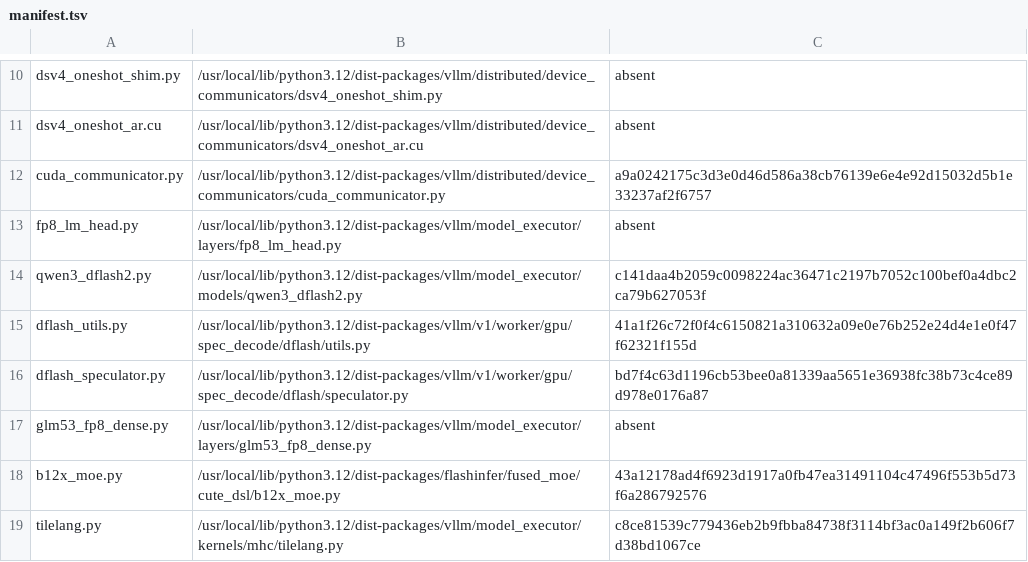
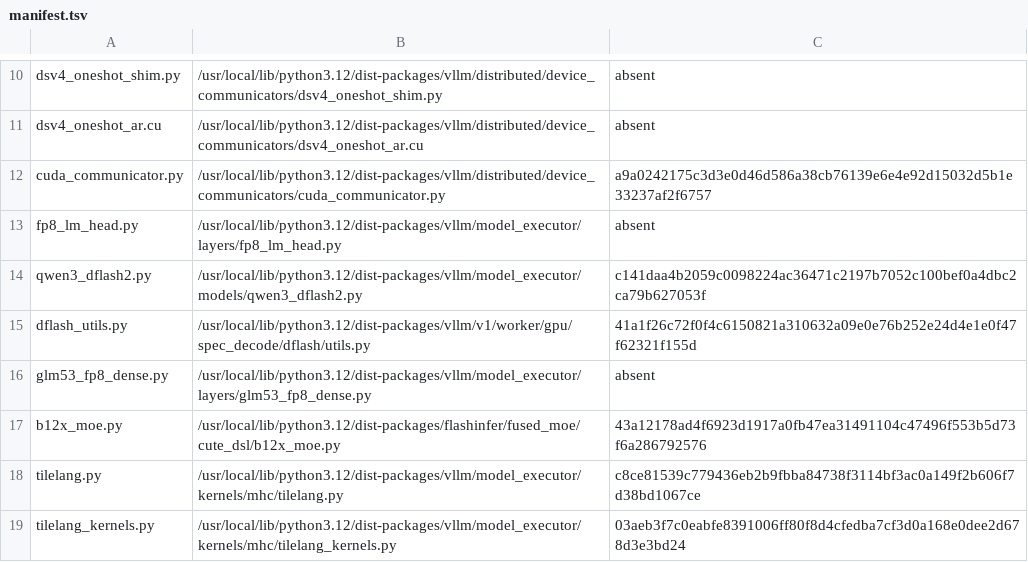
Before and after one commit to choiceoh/stkernel, a TSV file: build/glm53/manifest.tsv, drawn as a sheet; only a part is shown, gaps mark what is left out; the shorter side is filled out with more unchanged rows; the diff names each change by its address in the sheet, - before the commit and + after, or states it on an @@ line.

Commit message:
revert(dflash2): AOT 가드는 이 하드웨어에서 발화할 수 없다 (#178)
#180 으로 계측을 붙이자 두 부팅에서 같은 줄이 나왔다:

  dflash aot guard: 1 sliding-window draft builder(s),
                    aot_schedule disabled on 0

전제(windowed 드래프터)는 맞는데 끈 게 0개다. 이유는 한 줄이다
(flash_attn.py:445):

  self.aot_schedule = get_flash_attn_version() == 3

그리고 get_flash_attn_version 은 device_capability.major == 9 (Hopper
SM90) 일 때만 3 을 준다. GB10 은 sm_121, major 12 라 FA2 로 떨어지고
aot_schedule 은 모든 빌더에서 항상 False 다. 켜질 수가 없다.

즉 upstream vllm#54374 의 "acceptance 1.000 -> 5.542" 는 우리가 아닌
기종의 숫자였고, #178 은 그 숫자를 근거로 검증 없이 들어왔다.

가드 자체는 무해하지만 대가가 있다: 이미지 파일을 통째로 베낀 721줄
오버레이를 이미지 범프마다 preimage SHA 와 함께 재동기화해야 한다.
절대 실행될 수 없는 분기를 위해서다.

되살리려면 이 플릿에 FA3 이 있어야 하고, 그건 SM90 하드웨어를 뜻한다.
그 조건을 테스트로 박아 둔다.

2124 검사 통과.

```diff
--- a/build/glm53/manifest.tsv
+++ b/build/glm53/manifest.tsv
-row 16: dflash_speculator.py | /usr/local/lib/python3.12/dist-packages/vllm/v1/worker/gpu/spec_decode/dflash/speculator.py | bd7f4c63d1196cb53bee0a81339aa5651e36938fc38b73c4ce89d978e0176a87
```
Also changed, not shown: 6 other files.
